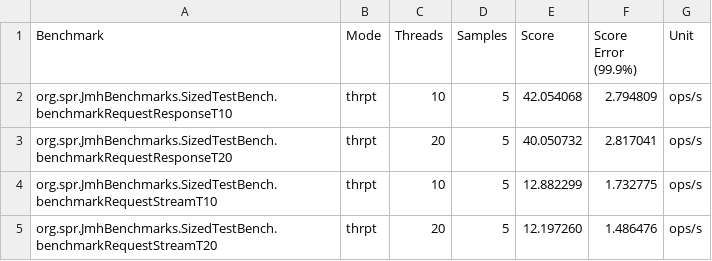
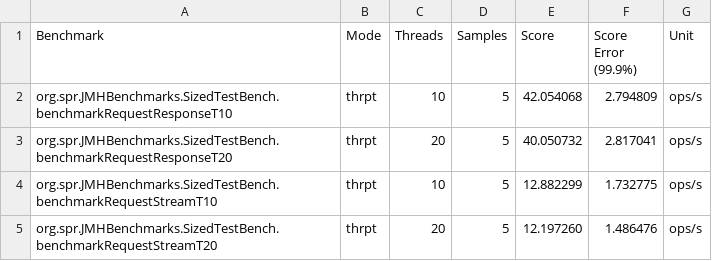
Before and after one commit to pratham-kundan/rsocket-grpc-benchmark, a CSV file: grpc-db-results.csv, drawn as a sheet.

```diff
--- a/grpc-db-results.csv
+++ b/grpc-db-results.csv
@@ -1,5 +1,5 @@
 "Benchmark","Mode","Threads","Samples","Score","Score Error (99.9%)","Unit"
-"org.spr.JmhBenchmarks.SizedTestBench.benchmarkRequestResponseT10","thrpt",10,5,42.054068,2.794809,"ops/s"
-"org.spr.JmhBenchmarks.SizedTestBench.benchmarkRequestResponseT20","thrpt",20,5,40.050732,2.817041,"ops/s"
-"org.spr.JmhBenchmarks.SizedTestBench.benchmarkRequestStreamT10","thrpt",10,5,12.882299,1.732775,"ops/s"
-"org.spr.JmhBenchmarks.SizedTestBench.benchmarkRequestStreamT20","thrpt",20,5,12.197260,1.486476,"ops/s"
+"org.spr.JMHBenchmarks.SizedTestBench.benchmarkRequestResponseT10","thrpt",10,5,42.054068,2.794809,"ops/s"
+"org.spr.JMHBenchmarks.SizedTestBench.benchmarkRequestResponseT20","thrpt",20,5,40.050732,2.817041,"ops/s"
+"org.spr.JMHBenchmarks.SizedTestBench.benchmarkRequestStreamT10","thrpt",10,5,12.882299,1.732775,"ops/s"
+"org.spr.JMHBenchmarks.SizedTestBench.benchmarkRequestStreamT20","thrpt",20,5,12.197260,1.486476,"ops/s"
```
Also changed, not shown: 55 other files.
